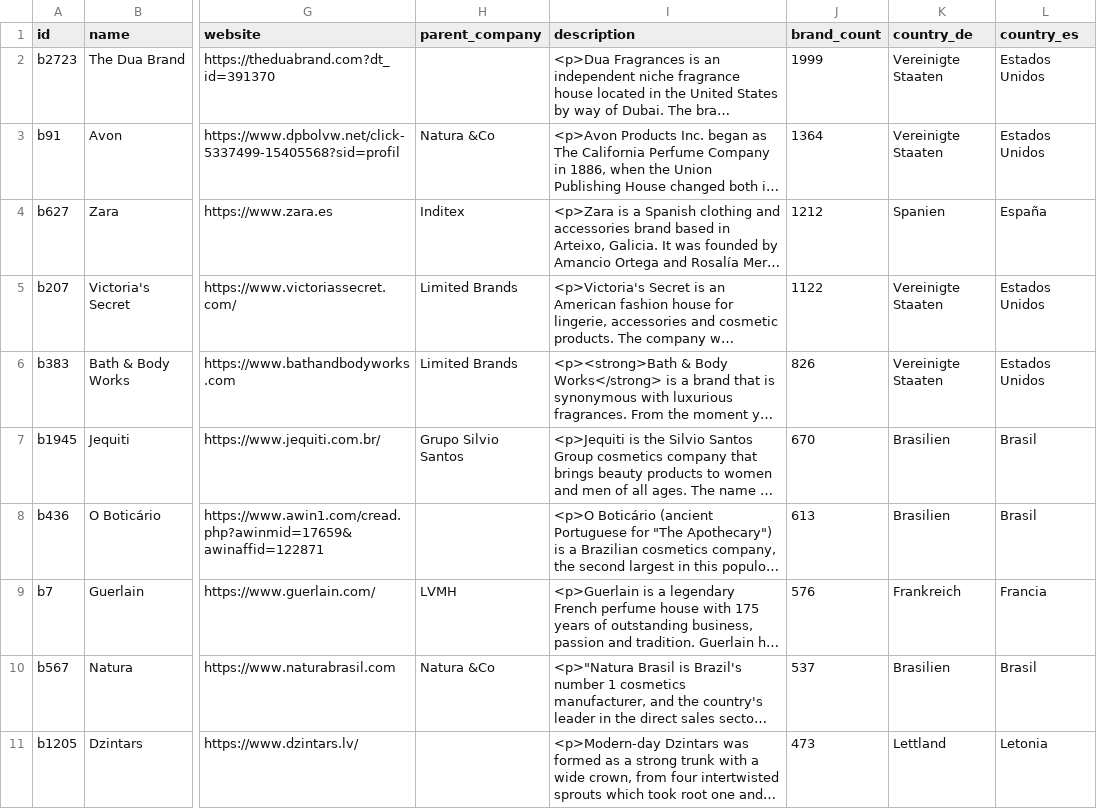
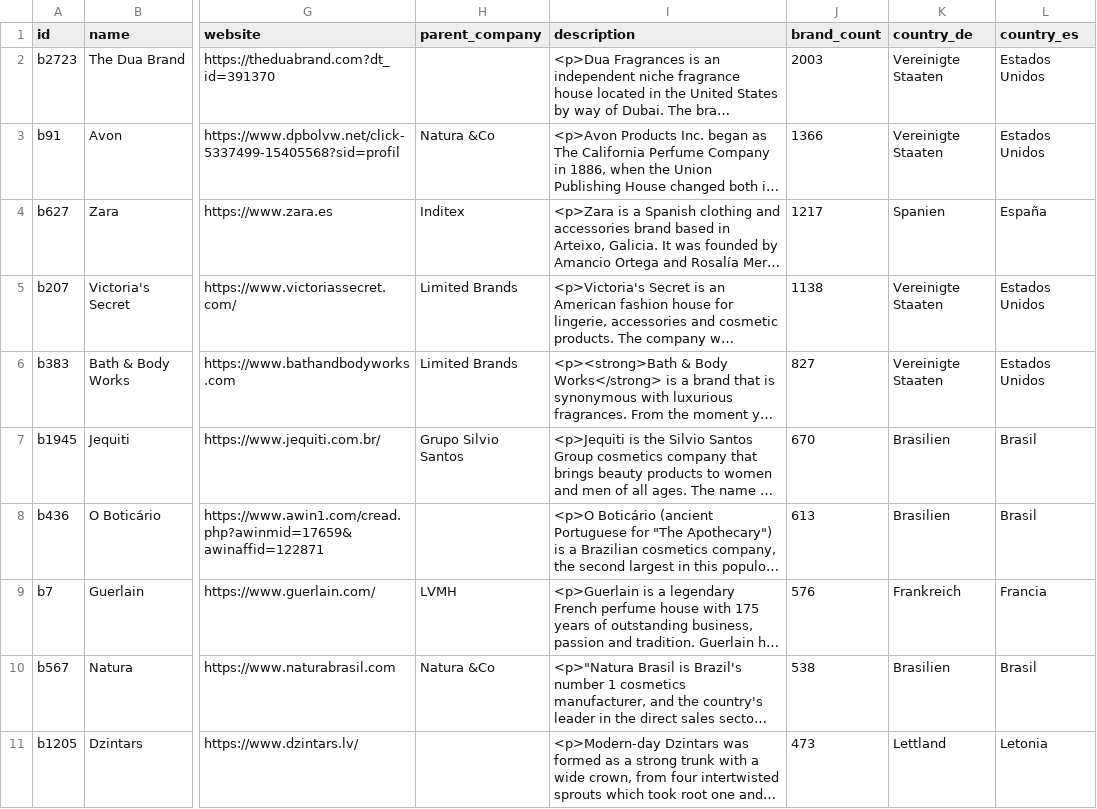
Before and after one commit to FragDB/fragrance-database, a CSV file: samples/brands.csv, drawn as a sheet; only a part is shown, gaps mark what is left out; long unchanged cells end in …; the diff names each change by its address in the sheet, - before the commit and + after, or states it on an @@ line.

Commit message:
Update to v5.3 — 130,086 fragrances, 7,776 brands, 2,960 perfumers, 2,517 notes (all translations 100%)

```diff
--- a/samples/brands.csv
+++ b/samples/brands.csv
-J2 (brand_count): 1999
+J2 (brand_count): 2003
-J3 (brand_count): 1364
+J3 (brand_count): 1366
-J4 (brand_count): 1212
+J4 (brand_count): 1217
-J5 (brand_count): 1122
+J5 (brand_count): 1138
-J6 (brand_count): 826
+J6 (brand_count): 827
-J10 (brand_count): 537
+J10 (brand_count): 538
```
Also changed, not shown: samples/accords.csv, samples/fragrances.csv, 6 other files.
